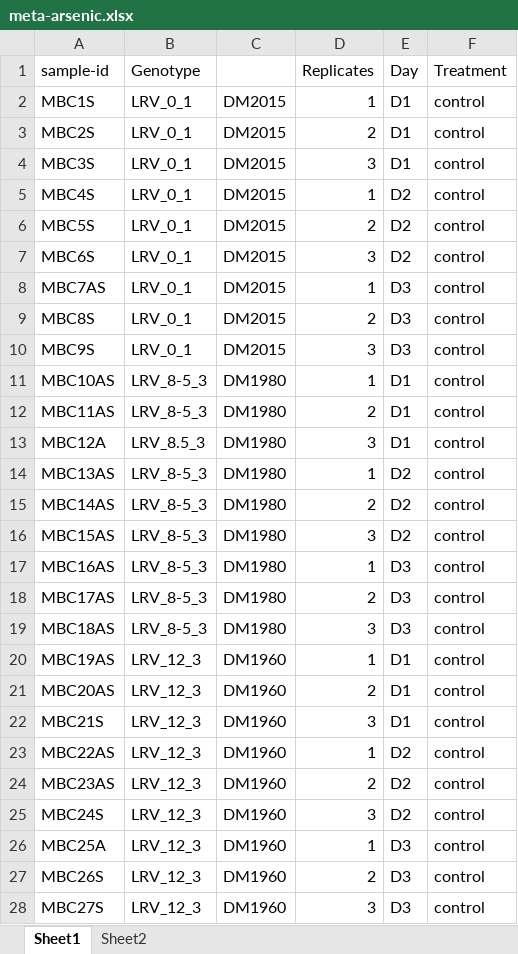
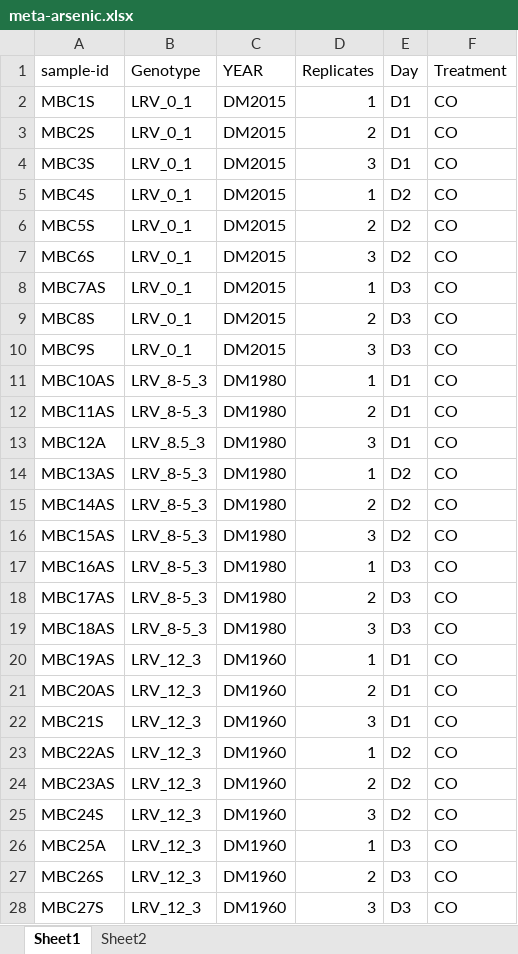
Before and after one commit to madbullahi/Microbiome_23DM, an Excel workbook: arsenic/raw-data/meta-arsenic.xlsx, sheet Sheet1, drawn as a sheet; only a part is shown; values as stored, in another font and other column widths than the file's, no borders; the diff covers the shown part only; the diff names each change by its address in the sheet, - before the commit and + after, or states it on an @@ line.

```diff
--- a/arsenic/raw-data/meta-arsenic.xlsx (sheet Sheet1)
+++ b/arsenic/raw-data/meta-arsenic.xlsx (sheet Sheet1)
-C1: (empty)
+C1: YEAR
-F2:F28 (Treatment): control
+F2:F28 (Treatment): CO
```
Also changed, not shown: 54 edited cells elsewhere in this sheet, atrazine/Rawdata/meta-atra.xlsx, wastewater/raw-data/metadata-ww.xlsx, 13 other files.
